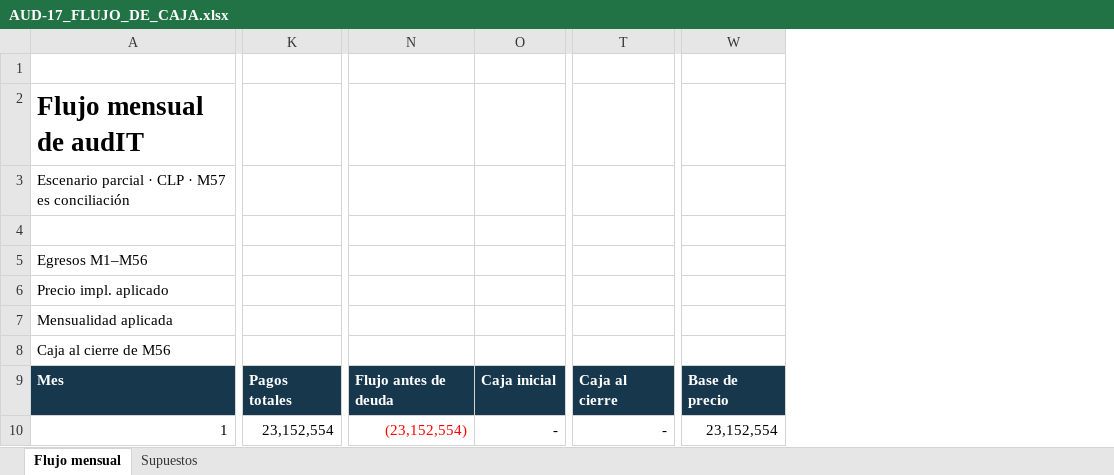
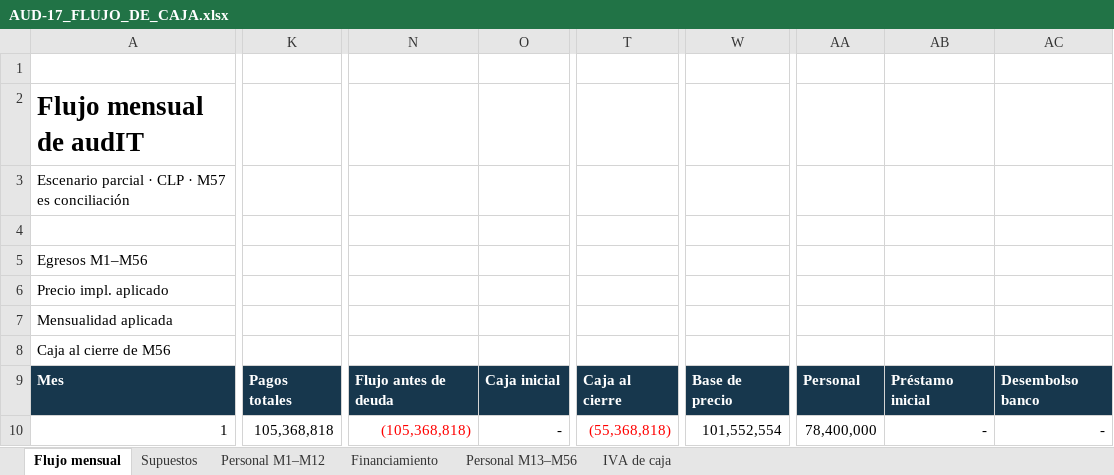
Before and after one commit to mvergaral/audIT, an Excel workbook: Informe-3/d2/AUD-17_FLUJO_DE_CAJA.xlsx, sheet Flujo mensual, drawn as a sheet; only a part is shown, gaps mark what is left out; values as stored, in another font and other column widths than the file's, no borders; removed rows and columns are numbered as before the commit, all else as after; the diff covers the shown part only; the diff names each change by its address in the sheet, - before the commit and + after, or states it on an @@ line.

Commit message:
Publica avances de personal, flujo de caja e IVA

```diff
--- a/Informe-3/d2/AUD-17_FLUJO_DE_CAJA.xlsx (sheet Flujo mensual)
+++ b/Informe-3/d2/AUD-17_FLUJO_DE_CAJA.xlsx (sheet Flujo mensual)
+sheet tab: Personal M1–M12
+sheet tab: Financiamiento
+sheet tab: Personal M13–M56
+sheet tab: IVA de caja
-column K, rows 9-10: Pagos totales | 23,152,554
+column K, rows 9-10: Pagos totales | 105,368,818
-column N, rows 9-10: Flujo antes de deuda | (23,152,554)
-column O, rows 9-10: Caja inicial | -
+column N, rows 9-10: Flujo antes de deuda | (105,368,818)
+column O, rows 9-10: Caja inicial | -
-column T, rows 9-10: Caja al cierre | -
+column T, rows 9-10: Caja al cierre | (55,368,818)
-column W, rows 9-10: Base de precio | 23,152,554
+column W, rows 9-10: Base de precio | 101,552,554
+column AA, rows 9-10: Personal | 78,400,000
+column AB, rows 9-10: Préstamo inicial | -
+column AC, rows 9-10: Desembolso banco | -
```
Also changed, not shown: 6 added columns, 129 edited cells and cell formats elsewhere in this sheet, sheet Supuestos, formulas that keep their value, 6 other files.
